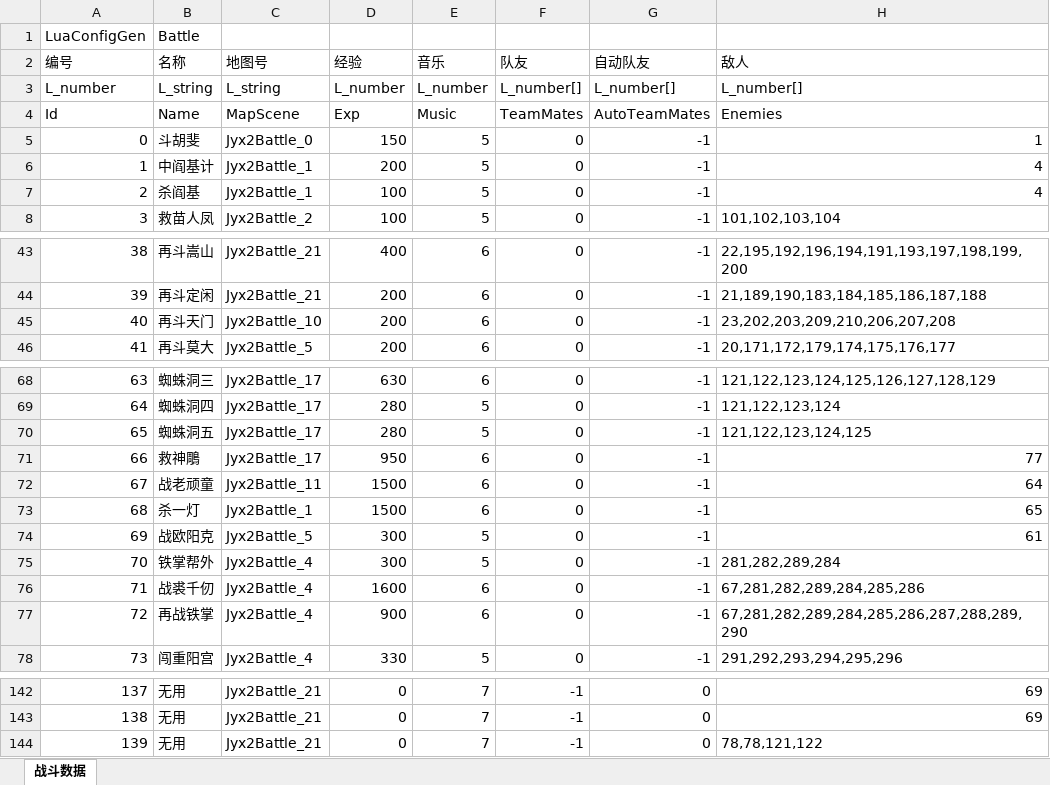
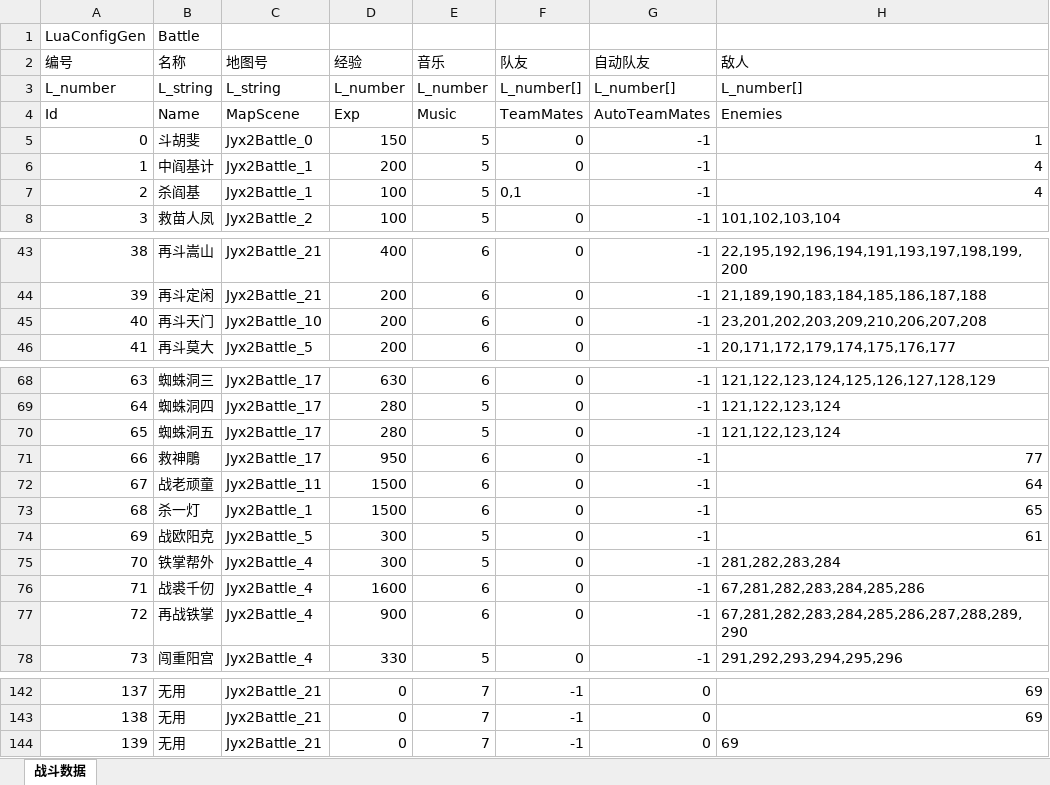
Before and after one commit to jynew/jynew, an Excel workbook: jyx2/Assets/Mods/JYX2/Configs/战斗.xlsx, sheet 战斗数据, drawn as a sheet; only a part is shown, gaps mark what is left out; values as stored, in another font and other column widths than the file's, no borders; the diff names each change by its address in the sheet, - before the commit and + after, or states it on an @@ line.

```diff
--- a/jyx2/Assets/Mods/JYX2/Configs/战斗.xlsx (sheet 战斗数据)
+++ b/jyx2/Assets/Mods/JYX2/Configs/战斗.xlsx (sheet 战斗数据)
-F7 (队友): 0
+F7 (队友): 0,1
-H45 (敌人): 23,202,203,209,210,206,207,208
+H45 (敌人): 23,201,202,203,209,210,206,207,208
-H70 (敌人): 121,122,123,124,125
+H70 (敌人): 121,122,123,124
-H75 (敌人): 281,282,289,284
+H75 (敌人): 281,282,283,284
-H76 (敌人): 67,281,282,289,284,285,286
+H76 (敌人): 67,281,282,283,284,285,286
-H77 (敌人): 67,281,282,289,284,285,286,287,288,289,290
+H77 (敌人): 67,281,282,283,284,285,286,287,288,289,290
-H144 (敌人): 78,78,121,122
+H144 (敌人): 69
```
Also changed, not shown: 1 other file.
